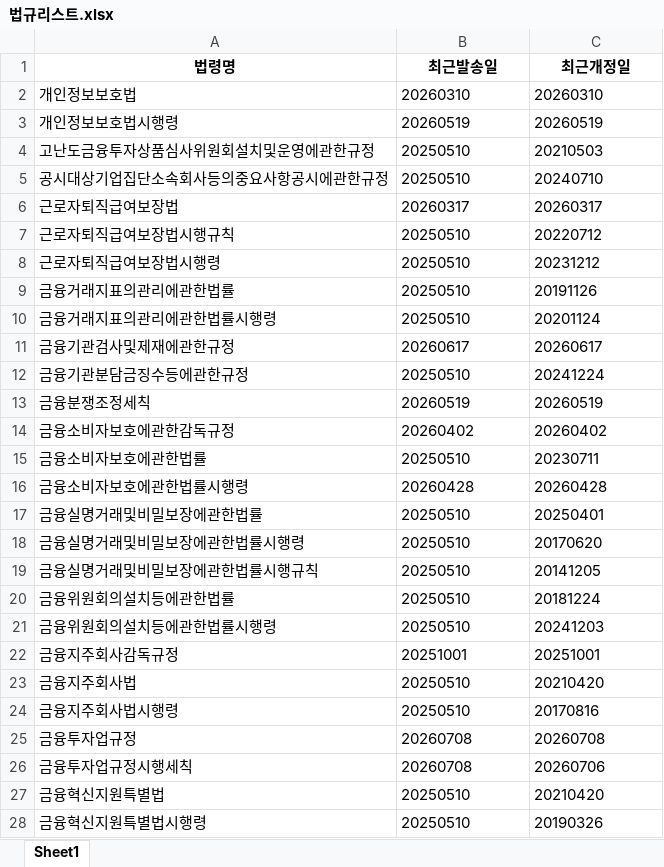
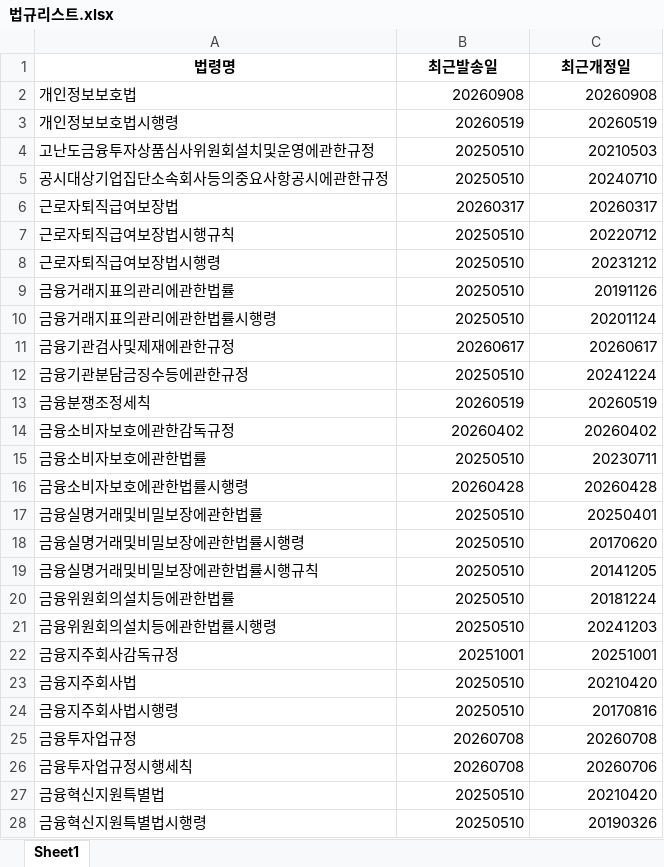
Before and after one commit to Dohyeong2432/crawling, an Excel workbook: 법령_개정안_안내/database/법규리스트.xlsx, sheet Sheet1, drawn as a sheet; only a part is shown; values as stored, in another font and other column widths than the file's, no borders; the diff covers the shown part only; the diff names each change by its address in the sheet, - before the commit and + after, or states it on an @@ line.

```diff
--- a/법령_개정안_안내/database/법규리스트.xlsx (sheet Sheet1)
+++ b/법령_개정안_안내/database/법규리스트.xlsx (sheet Sheet1)
-B2 (최근발송일): 20260310
+B2 (최근발송일): 20260908
-C2 (최근개정일): 20260310
+C2 (최근개정일): 20260908
-B3:C28 alignment: left
+B3:C28 alignment: right
```
Also changed, not shown: 1 added row, 1 removed row, 8 edited cells and cell formats elsewhere in this sheet, 1 other file.
